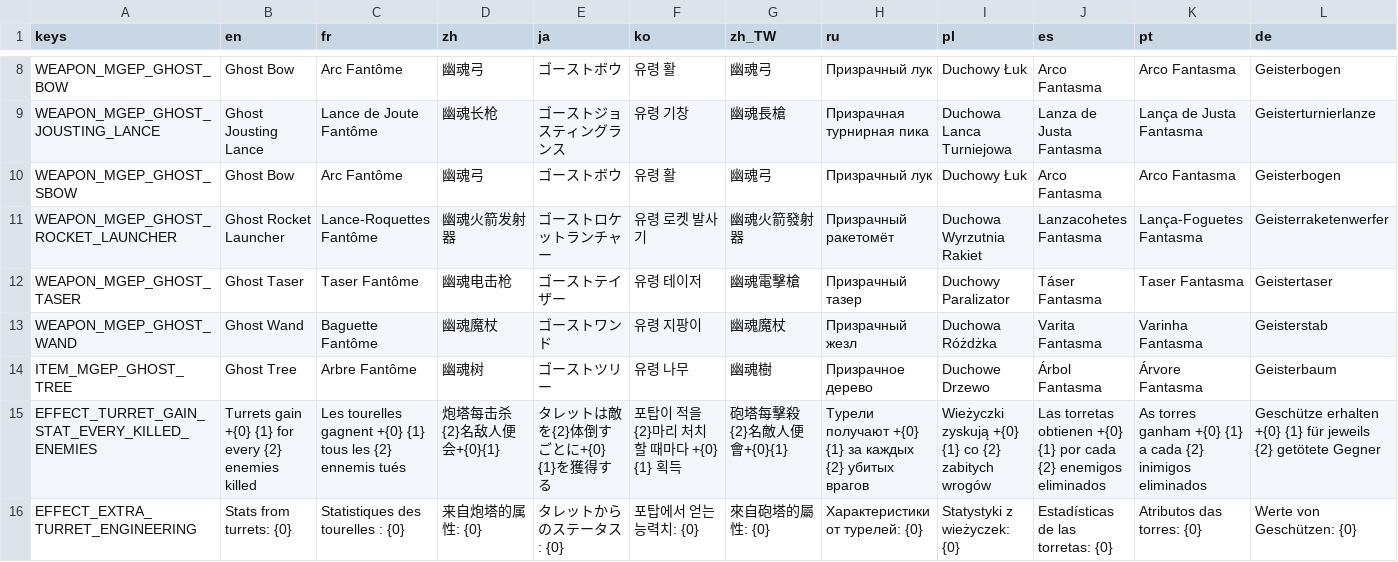
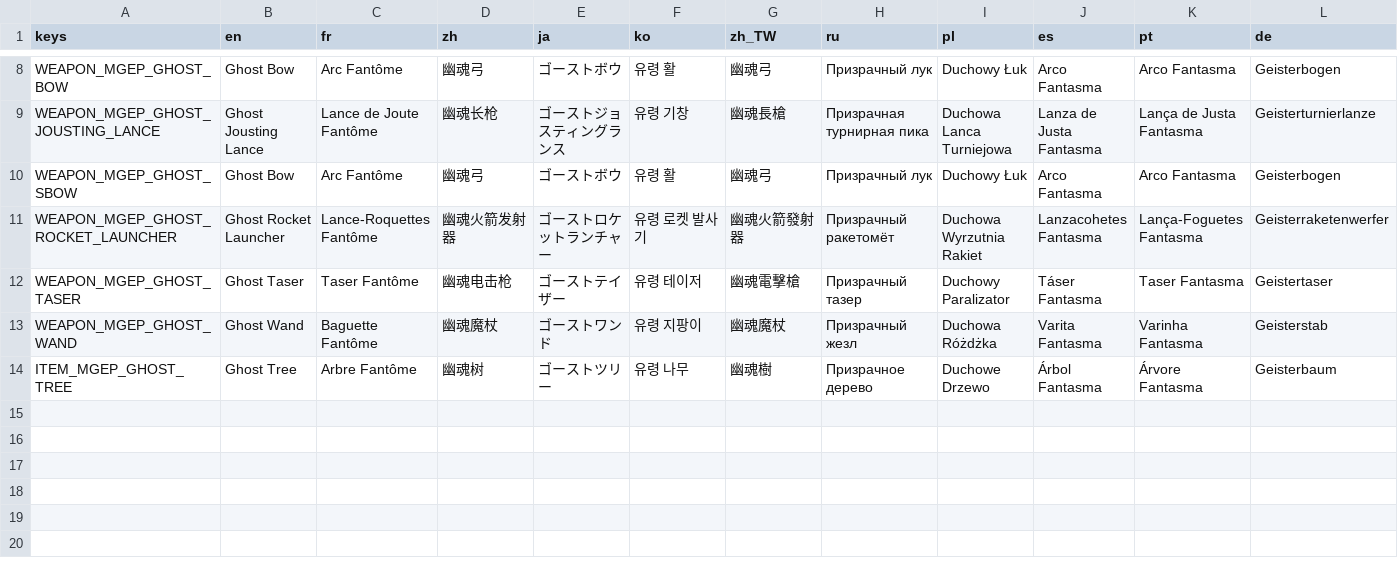
Before and after one commit to syy674998887/Untargetable-MoreGhostExpansionPack, a CSV file: translations/mgep_translation.csv, drawn as a sheet; only a part is shown, gaps mark what is left out; rows hold the shown columns only; the diff names each change by its address in the sheet, - before the commit and + after, or states it on an @@ line.

Commit message:
chore(i18n): drop unused turret translation keys
EFFECT_TURRET_GAIN_STAT_EVERY_KILLED_ENEMIES and EFFECT_EXTRA_TURRET_ENGINEERING belonged to the removed custom turret effects. Turret kill credit now reuses the vanilla GainStatEveryKilledEnemiesEffect and its effect_gain_stat_every_killed_enemies key, so both entries are unreferenced.

```diff
--- a/translations/mgep_translation.csv
+++ b/translations/mgep_translation.csv
-row 15: EFFECT_TURRET_GAIN_STAT_EVERY_KILLED_ENEMIES | Turrets gain +{0} {1} for every {2} enemies killed | Les tourelles gagnent +{0} {1} tous les {2} ennemis tués | 炮塔每击杀{2}名敌人便会+{0}{1} | タレットは敵を{2}体倒すごとに+{0} {1}を獲得する | 포탑이 적을 {2}마리 처치할 때마다 +{0} {1} 획득 | 砲塔每擊殺{2}名敵人便會+{0}{1} | Турели получают +{0} {1} за каждых {2} убитых врагов | Wieżyczki zyskują +{0} {1} co {2} zabitych wrogów | Las torretas obtienen +{0} {1} por cada {2} enemigos eliminados | As torres ganham +{0} {1} a cada {2} inimigos eliminados | Geschütze erhalten +{0} {1} für jeweils {2} getötete Gegner
-row 16: EFFECT_EXTRA_TURRET_ENGINEERING | Stats from turrets: {0} | Statistiques des tourelles : {0} | 来自炮塔的属性: {0} | タレットからのステータス: {0} | 포탑에서 얻는 능력치: {0} | 來自砲塔的屬性: {0} | Характеристики от турелей: {0} | Statystyki z wieżyczek: {0} | Estadísticas de las torretas: {0} | Atributos das torres: {0} | Werte von Geschützen: {0}
```
